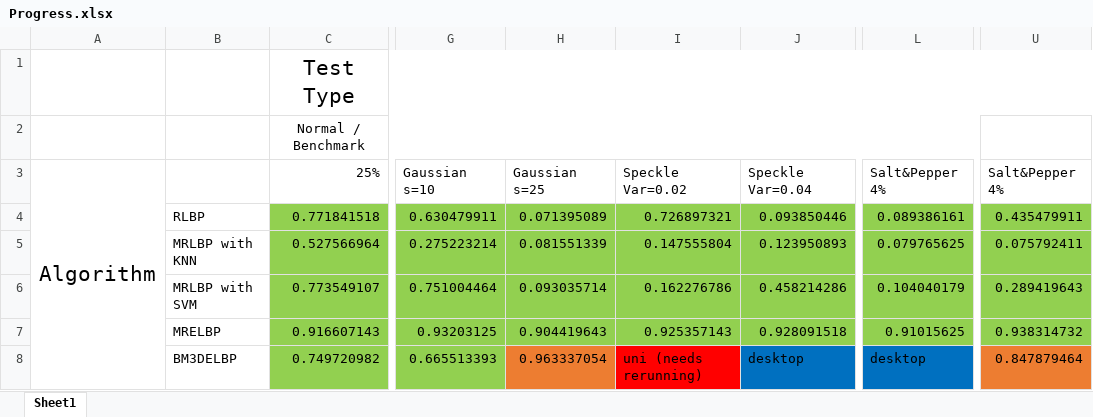
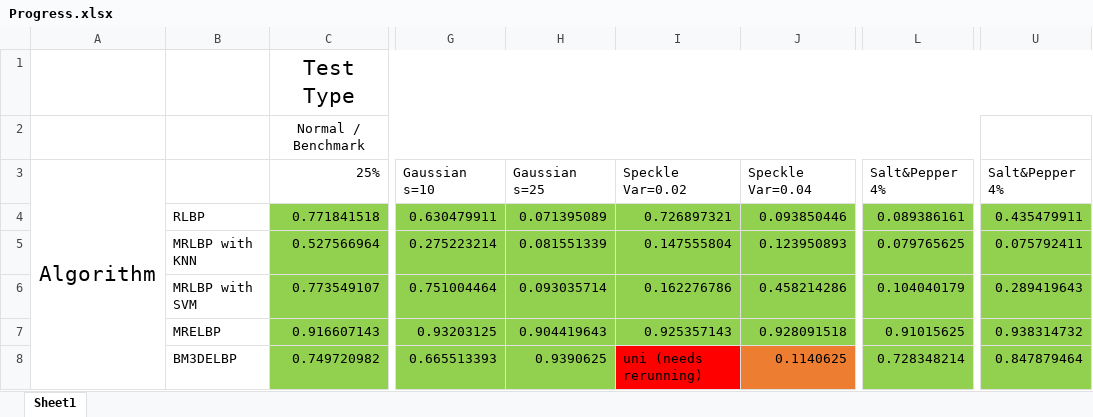
Before and after one commit to OscarVanL/COMP3200-Individual-Project-Texture-Classification, an Excel workbook: Progress.xlsx, sheet Sheet1, drawn as a sheet; only a part is shown, gaps mark what is left out; values as stored, in another font and other column widths than the file's, no borders; the diff names each change by its address in the sheet, - before the commit and + after, or states it on an @@ line.

```diff
--- a/Progress.xlsx (sheet Sheet1)
+++ b/Progress.xlsx (sheet Sheet1)
-H8: 0.963337054
+H8: 0.9390625
-H8 fill: #ED7D31
+H8 fill: #92D050
-J8: desktop
+J8: 0.1140625
-J8 fill: #0070C0
+J8 fill: #ED7D31
-L8: desktop
+L8: 0.728348214
-L8 fill: #0070C0
+L8 fill: #92D050
-U8 fill: #ED7D31
+U8 fill: #92D050
```
Also changed, not shown: 1 other file.
